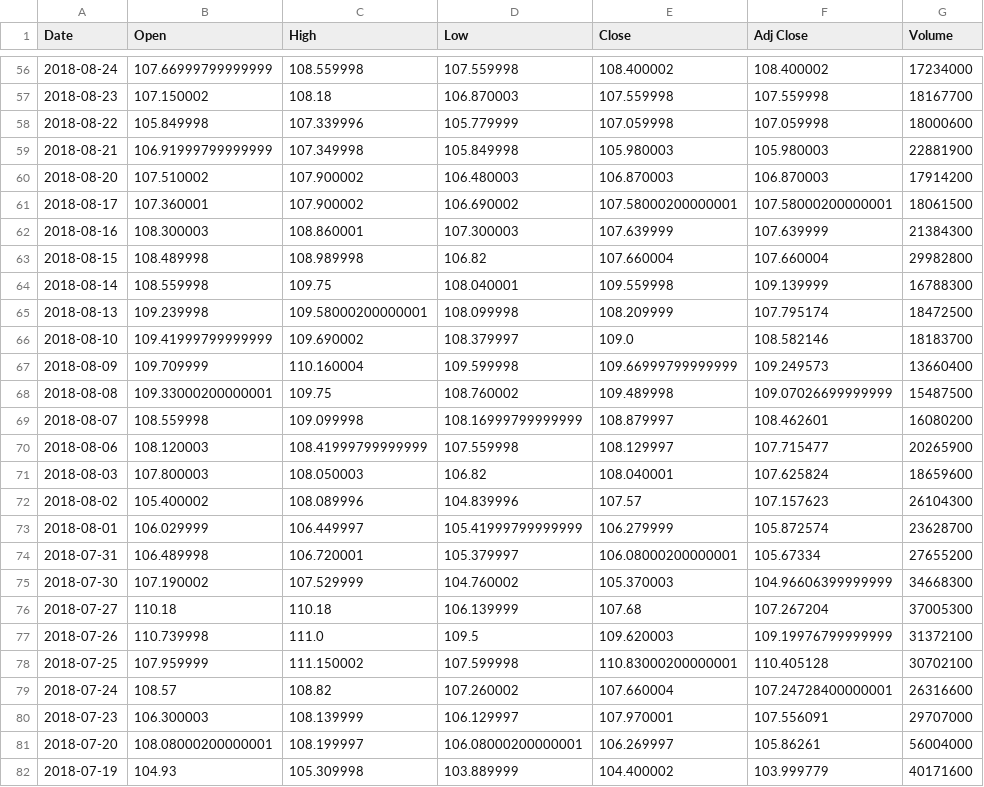
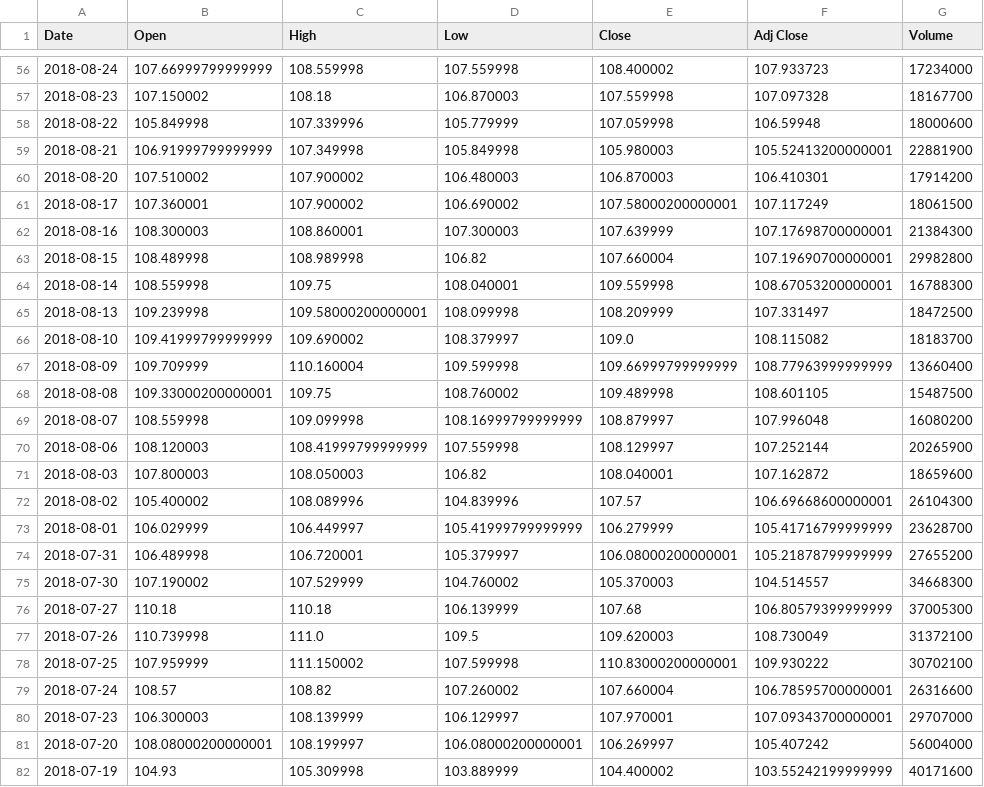
Before and after one commit to GeorgyFirsov/News, a CSV file: FSTOCKParser/STOCKS_MSFT.csv, drawn as a sheet; only a part is shown, gaps mark what is left out; the diff covers the shown part only.

```diff
--- a/FSTOCKParser/STOCKS_MSFT.csv
+++ b/FSTOCKParser/STOCKS_MSFT.csv
@@ -56,27 +56,27 @@ Date,Open,High,Low,Close,Adj Close,Volume
-2018-08-24,107.66999799999999,108.559998,107.559998,108.400002,108.400002,17234000
-2018-08-23,107.150002,108.18,106.870003,107.559998,107.559998,18167700
-2018-08-22,105.849998,107.339996,105.779999,107.059998,107.059998,18000600
-2018-08-21,106.91999799999999,107.349998,105.849998,105.980003,105.980003,22881900
-2018-08-20,107.510002,107.900002,106.480003,106.870003,106.870003,17914200
-2018-08-17,107.360001,107.900002,106.690002,107.58000200000001,107.58000200000001,18061500
-2018-08-16,108.300003,108.860001,107.300003,107.639999,107.639999,21384300
-2018-08-15,108.489998,108.989998,106.82,107.660004,107.660004,29982800
-2018-08-14,108.559998,109.75,108.040001,109.559998,109.139999,16788300
-2018-08-13,109.239998,109.58000200000001,108.099998,108.209999,107.795174,18472500
-2018-08-10,109.41999799999999,109.690002,108.379997,109.0,108.582146,18183700
-2018-08-09,109.709999,110.160004,109.599998,109.66999799999999,109.249573,13660400
-2018-08-08,109.33000200000001,109.75,108.760002,109.489998,109.07026699999999,15487500
-2018-08-07,108.559998,109.099998,108.16999799999999,108.879997,108.462601,16080200
-2018-08-06,108.120003,108.41999799999999,107.559998,108.129997,107.715477,20265900
-2018-08-03,107.800003,108.050003,106.82,108.040001,107.625824,18659600
-2018-08-02,105.400002,108.089996,104.839996,107.57,107.157623,26104300
-2018-08-01,106.029999,106.449997,105.41999799999999,106.279999,105.872574,23628700
-2018-07-31,106.489998,106.720001,105.379997,106.08000200000001,105.67334,27655200
-2018-07-30,107.190002,107.529999,104.760002,105.370003,104.96606399999999,34668300
-2018-07-27,110.18,110.18,106.139999,107.68,107.267204,37005300
-2018-07-26,110.739998,111.0,109.5,109.620003,109.19976799999999,31372100
-2018-07-25,107.959999,111.150002,107.599998,110.83000200000001,110.405128,30702100
-2018-07-24,108.57,108.82,107.260002,107.660004,107.24728400000001,26316600
-2018-07-23,106.300003,108.139999,106.129997,107.970001,107.556091,29707000
-2018-07-20,108.08000200000001,108.199997,106.08000200000001,106.269997,105.86261,56004000
-2018-07-19,104.93,105.309998,103.889999,104.400002,103.999779,40171600
+2018-08-24,107.66999799999999,108.559998,107.559998,108.400002,107.933723,17234000
+2018-08-23,107.150002,108.18,106.870003,107.559998,107.097328,18167700
+2018-08-22,105.849998,107.339996,105.779999,107.059998,106.59948,18000600
+2018-08-21,106.91999799999999,107.349998,105.849998,105.980003,105.52413200000001,22881900
+2018-08-20,107.510002,107.900002,106.480003,106.870003,106.410301,17914200
+2018-08-17,107.360001,107.900002,106.690002,107.58000200000001,107.117249,18061500
+2018-08-16,108.300003,108.860001,107.300003,107.639999,107.17698700000001,21384300
+2018-08-15,108.489998,108.989998,106.82,107.660004,107.19690700000001,29982800
+2018-08-14,108.559998,109.75,108.040001,109.559998,108.67053200000001,16788300
+2018-08-13,109.239998,109.58000200000001,108.099998,108.209999,107.331497,18472500
+2018-08-10,109.41999799999999,109.690002,108.379997,109.0,108.115082,18183700
+2018-08-09,109.709999,110.160004,109.599998,109.66999799999999,108.77963999999999,13660400
+2018-08-08,109.33000200000001,109.75,108.760002,109.489998,108.601105,15487500
+2018-08-07,108.559998,109.099998,108.16999799999999,108.879997,107.996048,16080200
+2018-08-06,108.120003,108.41999799999999,107.559998,108.129997,107.252144,20265900
+2018-08-03,107.800003,108.050003,106.82,108.040001,107.162872,18659600
+2018-08-02,105.400002,108.089996,104.839996,107.57,106.69668600000001,26104300
+2018-08-01,106.029999,106.449997,105.41999799999999,106.279999,105.41716799999999,23628700
+2018-07-31,106.489998,106.720001,105.379997,106.08000200000001,105.21878799999999,27655200
+2018-07-30,107.190002,107.529999,104.760002,105.370003,104.514557,34668300
+2018-07-27,110.18,110.18,106.139999,107.68,106.80579399999999,37005300
+2018-07-26,110.739998,111.0,109.5,109.620003,108.730049,31372100
+2018-07-25,107.959999,111.150002,107.599998,110.83000200000001,109.930222,30702100
+2018-07-24,108.57,108.82,107.260002,107.660004,106.78595700000001,26316600
+2018-07-23,106.300003,108.139999,106.129997,107.970001,107.09343700000001,29707000
+2018-07-20,108.08000200000001,108.199997,106.08000200000001,106.269997,105.407242,56004000
+2018-07-19,104.93,105.309998,103.889999,104.400002,103.55242199999999,40171600
```
Also changed, not shown: 90 edited cells elsewhere in this file, FSTOCKParser/STOCKS_AAPL.csv, 4 other files.
